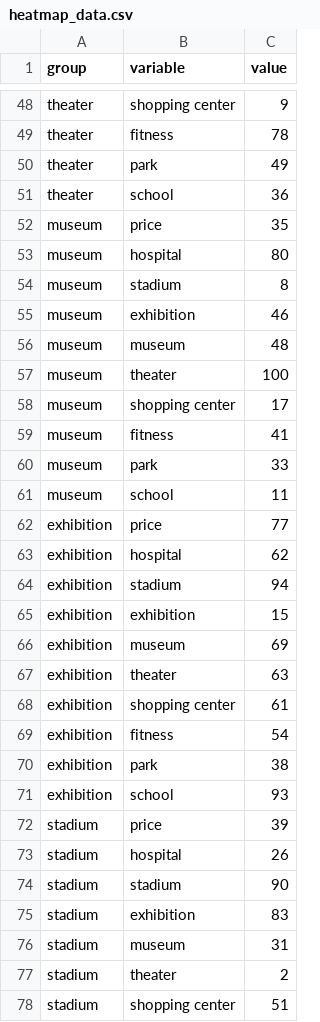
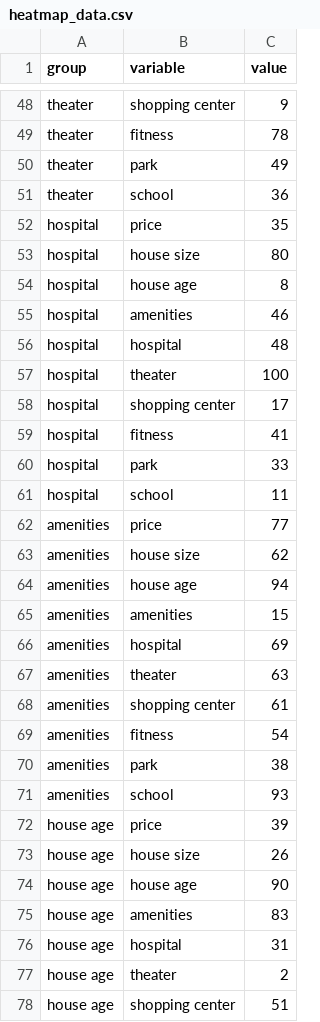
Before and after one commit to hjtera0212/demo, a CSV file: heatmap_data.csv, drawn as a sheet; only a part is shown, gaps mark what is left out; the diff covers the shown part only.

Commit message:
Update heatmap_data.csv

```diff
--- a/heatmap_data.csv
+++ b/heatmap_data.csv
@@ -51,28 +51,28 @@ theater,park,49
 theater,school,36
-museum,price,35
-museum,hospital,80
-museum,stadium,8
-museum,exhibition,46
-museum,museum,48
-museum,theater,100
-museum,shopping center,17
-museum,fitness,41
-museum,park,33
-museum,school,11
-exhibition,price,77
-exhibition,hospital,62
-exhibition,stadium,94
-exhibition,exhibition,15
-exhibition,museum,69
-exhibition,theater,63
-exhibition,shopping center,61
-exhibition,fitness,54
-exhibition,park,38
-exhibition,school,93
-stadium,price,39
-stadium,hospital,26
-stadium,stadium,90
-stadium,exhibition,83
-stadium,museum,31
-stadium,theater,2
-stadium,shopping center,51
+hospital,price,35
+hospital,house size,80
+hospital,house age,8
+hospital,amenities,46
+hospital,hospital,48
+hospital,theater,100
+hospital,shopping center,17
+hospital,fitness,41
+hospital,park,33
+hospital,school,11
+amenities,price,77
+amenities,house size,62
+amenities,house age,94
+amenities,amenities,15
+amenities,hospital,69
+amenities,theater,63
+amenities,shopping center,61
+amenities,fitness,54
+amenities,park,38
+amenities,school,93
+house age,price,39
+house age,house size,26
+house age,house age,90
+house age,amenities,83
+house age,hospital,31
+house age,theater,2
+house age,shopping center,51
```
Also changed, not shown: 44 edited cells elsewhere in this file.
